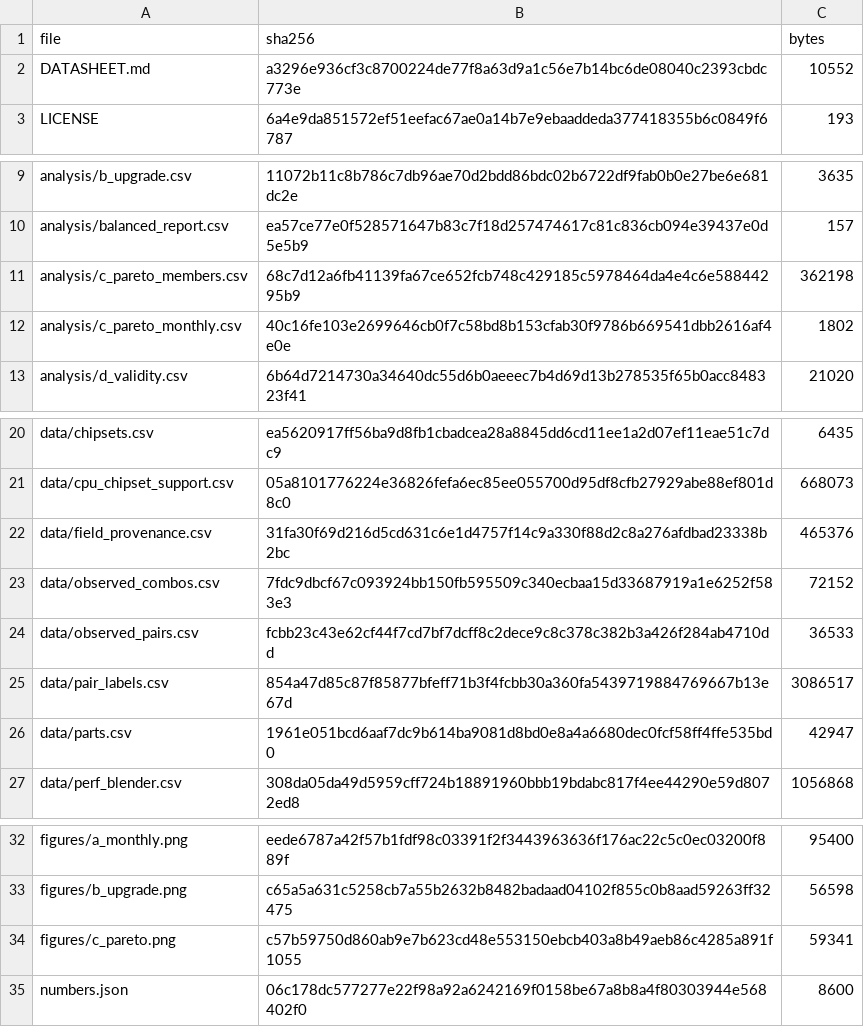
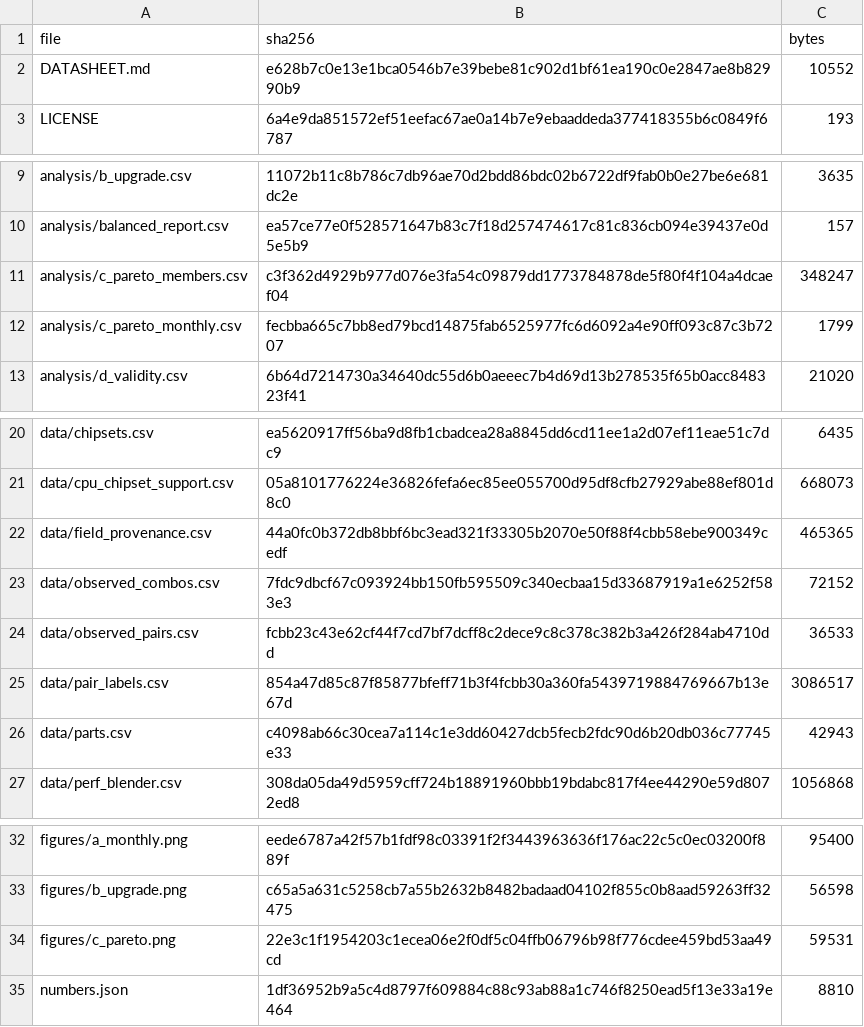
Before and after one commit to Hrihell/pccompat-tg, a CSV file: release/pccompat-tg-2026.10/MANIFEST.csv, drawn as a sheet; only a part is shown, gaps mark what is left out.

```diff
--- a/release/pccompat-tg-2026.10/MANIFEST.csv
+++ b/release/pccompat-tg-2026.10/MANIFEST.csv
@@ -1,3 +1,3 @@
 file,sha256,bytes
-DATASHEET.md,a3296e936cf3c8700224de77f8a63d9a1c56e7b14bc6de08040c2393cbdc773e,10552
+DATASHEET.md,e628b7c0e13e1bca0546b7e39bebe81c902d1bf61ea190c0e2847ae8b82990b9,10552
 LICENSE,6a4e9da851572ef51eefac67ae0a14b7e9ebaaddeda377418355b6c0849f6787,193
@@ -10,4 +10,4 @@ analysis/b_upgrade.csv,11072b11c8b786c7db96ae70d2bdd86bdc02b6722df9fab0b0e27be6e
 analysis/balanced_report.csv,ea57ce77e0f528571647b83c7f18d257474617c81c836cb094e39437e0d5e5b9,157
-analysis/c_pareto_members.csv,68c7d12a6fb41139fa67ce652fcb748c429185c5978464da4e4c6e58844295b9,362198
-analysis/c_pareto_monthly.csv,40c16fe103e2699646cb0f7c58bd8b153cfab30f9786b669541dbb2616af4e0e,1802
+analysis/c_pareto_members.csv,c3f362d4929b977d076e3fa54c09879dd1773784878de5f80f4f104a4dcaef04,348247
+analysis/c_pareto_monthly.csv,fecbba665c7bb8ed79bcd14875fab6525977fc6d6092a4e90ff093c87c3b7207,1799
 analysis/d_validity.csv,6b64d7214730a34640dc55d6b0aeeec7b4d69d13b278535f65b0acc848323f41,21020
@@ -21,3 +21,3 @@ data/chipsets.csv,ea5620917ff56ba9d8fb1cbadcea28a8845dd6cd11ee1a2d07ef11eae51c7d
 data/cpu_chipset_support.csv,05a8101776224e36826fefa6ec85ee055700d95df8cfb27929abe88ef801d8c0,668073
-data/field_provenance.csv,31fa30f69d216d5cd631c6e1d4757f14c9a330f88d2c8a276afdbad23338b2bc,465376
+data/field_provenance.csv,44a0fc0b372db8bbf6bc3ead321f33305b2070e50f88f4cbb58ebe900349cedf,465365
 data/observed_combos.csv,7fdc9dbcf67c093924bb150fb595509c340ecbaa15d33687919a1e6252f583e3,72152
@@ -25,3 +25,3 @@ data/observed_pairs.csv,fcbb23c43e62cf44f7cd7bf7dcff8c2dece9c8c378c382b3a426f284
 data/pair_labels.csv,854a47d85c87f85877bfeff71b3f4fcbb30a360fa5439719884769667b13e67d,3086517
-data/parts.csv,1961e051bcd6aaf7dc9b614ba9081d8bd0e8a4a6680dec0fcf58ff4ffe535bd0,42947
+data/parts.csv,c4098ab66c30cea7a114c1e3dd60427dcb5fecb2fdc90d6b20db036c77745e33,42943
 data/perf_blender.csv,308da05da49d5959cff724b18891960bbb19bdabc817f4ee44290e59d8072ed8,1056868
@@ -33,3 +33,3 @@ figures/a_monthly.png,eede6787a42f57b1fdf98c03391f2f3443963636f176ac22c5c0ec0320
 figures/b_upgrade.png,c65a5a631c5258cb7a55b2632b8482badaad04102f855c0b8aad59263ff32475,56598
-figures/c_pareto.png,c57b59750d860ab9e7b623cd48e553150ebcb403a8b49aeb86c4285a891f1055,59341
-numbers.json,06c178dc577277e22f98a92a6242169f0158be67a8b8a4f80303944e568402f0,8600
+figures/c_pareto.png,22e3c1f1954203c1ecea06e2f0df5c04ffb06796b98f776cdee459bd53aa49cd,59531
+numbers.json,1df36952b9a5c4d8797f609884c88c93ab88a1c746f8250ead5f13e33a19e464,8810
```
Also changed, not shown: release/pccompat-tg-2026.10/analysis/c_pareto_monthly.csv, release/pccompat-tg-2026.10/data/field_provenance.csv, 17 other files.
